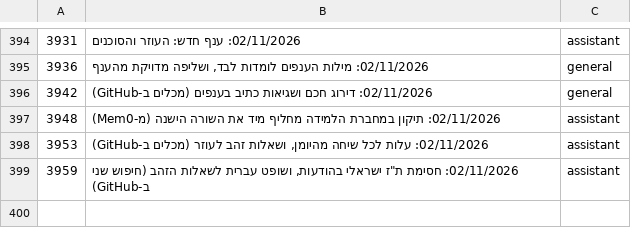
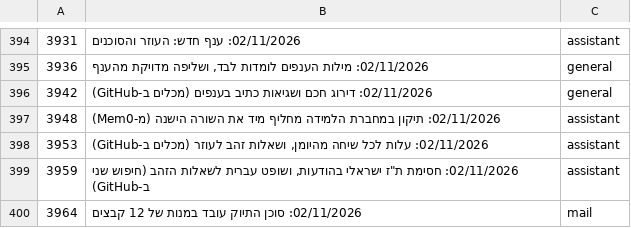
Before and after one commit to mishaf1988-lgtm/tfugen-safety, a TSV file: project-files/domains/decisions-map.tsv, drawn as a sheet; only a part is shown, gaps mark what is left out; the diff names each change by its address in the sheet, - before the commit and + after, or states it on an @@ line.

```diff
--- a/project-files/domains/decisions-map.tsv
+++ b/project-files/domains/decisions-map.tsv
+row 400: 3964 | 02/11/2026: סוכן התיוק עובד במנות של 12 קבצים | mail
```
Also changed, not shown: 3 other files.
